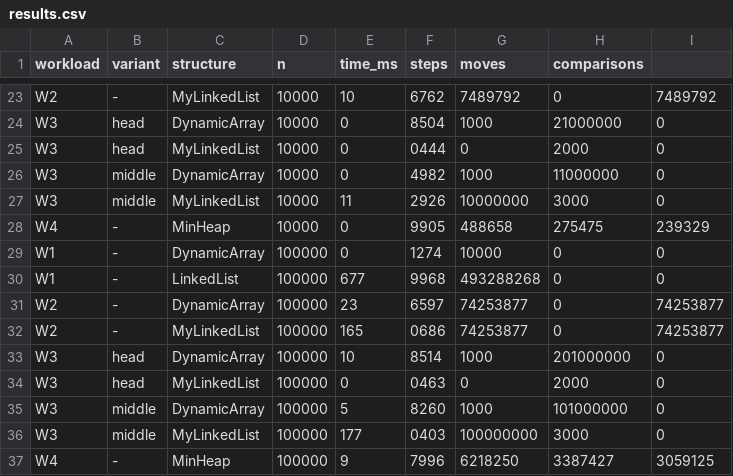
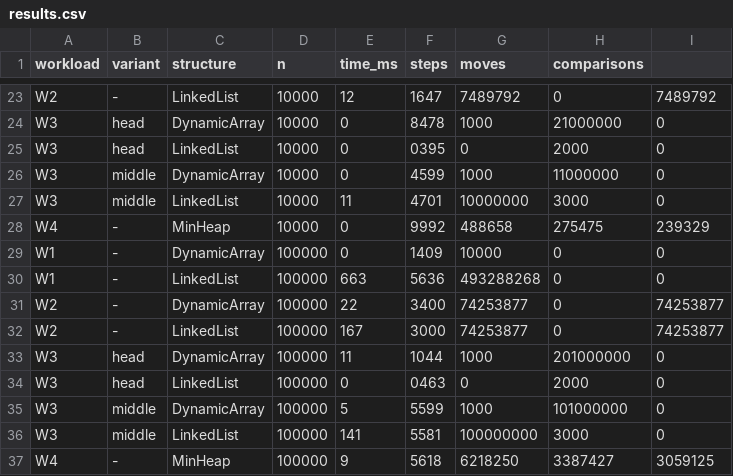
Before and after one commit to moniqueew/DAA_Assingment2, a CSV file: results/results.csv, drawn as a sheet; only a part is shown, gaps mark what is left out; the diff covers the shown part only; the diff names each change by its address in the sheet, - before the commit and + after, or states it on an @@ line.

```diff
--- a/results/results.csv
+++ b/results/results.csv
-C23 (structure): MyLinkedList
+C23 (structure): LinkedList
-E23 (time_ms): 10
+E23 (time_ms): 12
-F23 (steps): 6762
+F23 (steps): 1647
-F24 (steps): 8504
+F24 (steps): 8478
-C25 (structure): MyLinkedList
+C25 (structure): LinkedList
-F25 (steps): 0444
+F25 (steps): 0395
-F26 (steps): 4982
+F26 (steps): 4599
-C27 (structure): MyLinkedList
+C27 (structure): LinkedList
-F27 (steps): 2926
+F27 (steps): 4701
-F28 (steps): 9905
+F28 (steps): 9992
-F29 (steps): 1274
+F29 (steps): 1409
-E30 (time_ms): 677
+E30 (time_ms): 663
-F30 (steps): 9968
+F30 (steps): 5636
-E31 (time_ms): 23
+E31 (time_ms): 22
-F31 (steps): 6597
+F31 (steps): 3400
-C32 (structure): MyLinkedList
+C32 (structure): LinkedList
-E32 (time_ms): 165
+E32 (time_ms): 167
-F32 (steps): 0686
+F32 (steps): 3000
-E33 (time_ms): 10
+E33 (time_ms): 11
-F33 (steps): 8514
+F33 (steps): 1044
-C34 (structure): MyLinkedList
+C34 (structure): LinkedList
-F35 (steps): 8260
+F35 (steps): 5599
-C36 (structure): MyLinkedList
+C36 (structure): LinkedList
-E36 (time_ms): 177
+E36 (time_ms): 141
-F36 (steps): 0403
+F36 (steps): 5581
-F37 (steps): 7996
+F37 (steps): 5618
```
Also changed, not shown: 31 edited cells elsewhere in this file.
